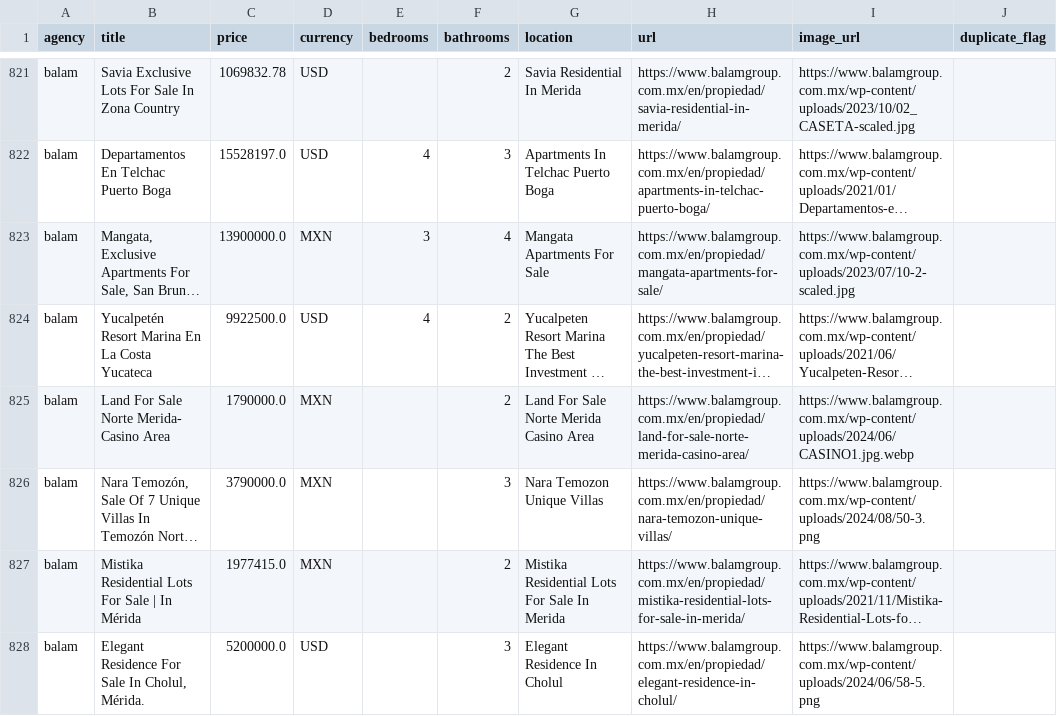
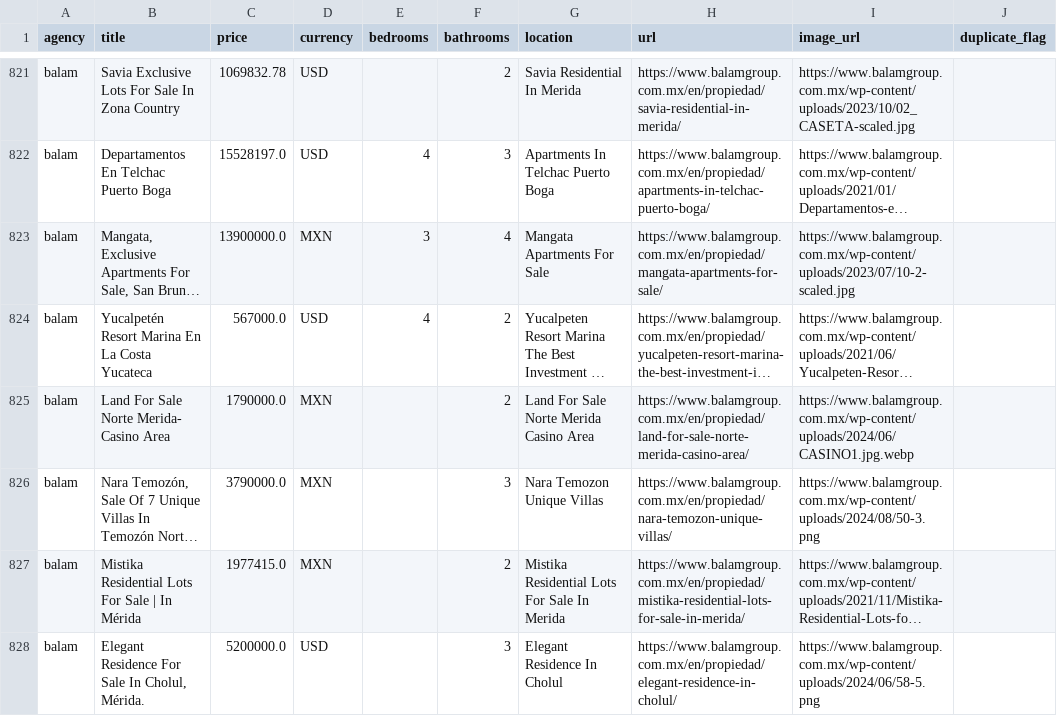
Before and after one commit to stefanbernius-gif/merida-property-portal, a CSV file: properties_all.csv, drawn as a sheet; only a part is shown, gaps mark what is left out; long unchanged cells end in …; the diff names each change by its address in the sheet, - before the commit and + after, or states it on an @@ line.

Commit message:
fix: Yucalpeten Resort Marina price MXN→USD (.9M MXN = $567K USD)

```diff
--- a/properties_all.csv
+++ b/properties_all.csv
-C824 (price): 9922500.0
+C824 (price): 567000.0
```
Also changed, not shown: 1 other file.
